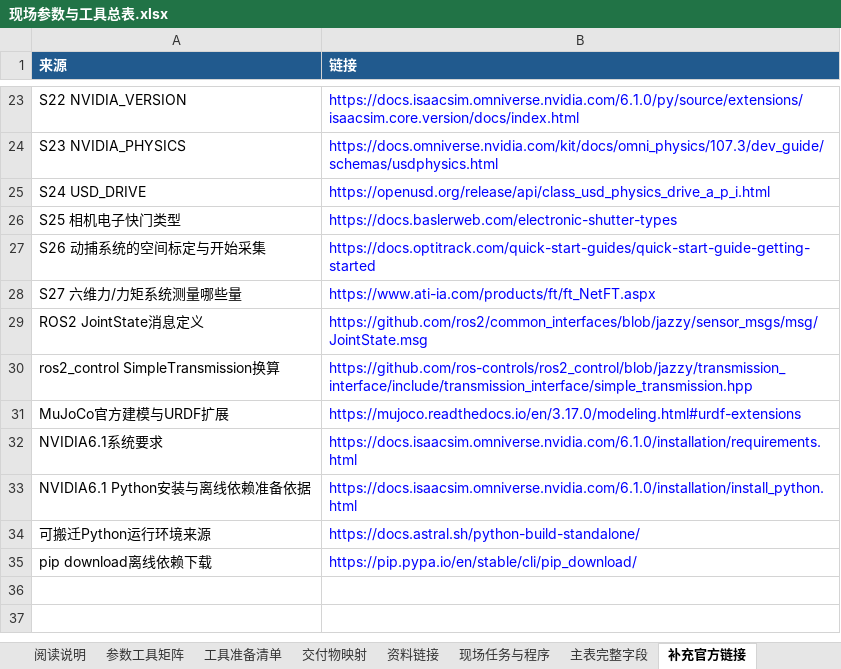
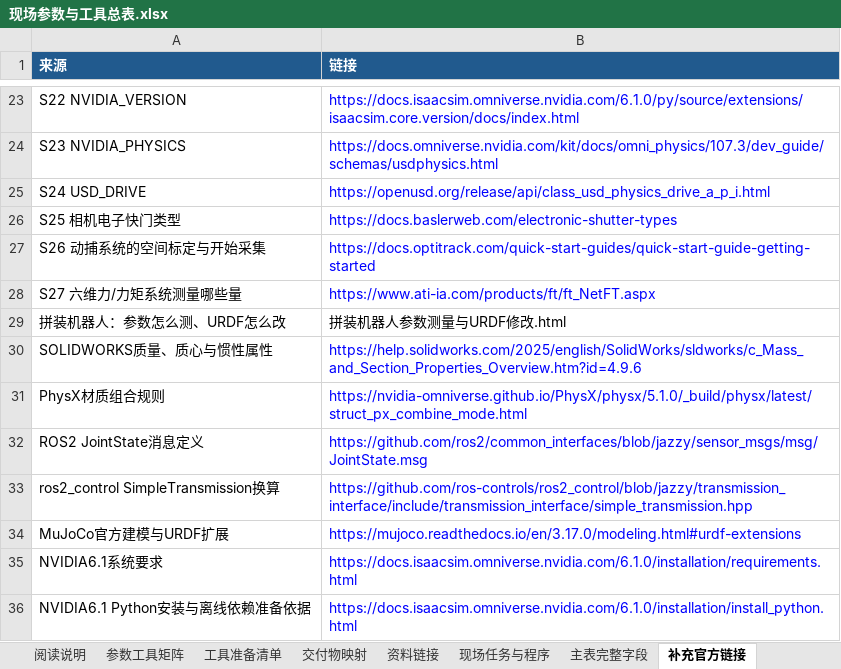
Before and after one commit to wangyuting824/robot-calibration-toolkit, an Excel workbook: docs/现场参数与工具总表.xlsx, sheet 补充官方链接, drawn as a sheet; only a part is shown, gaps mark what is left out; the shorter side is filled out with more unchanged rows; values as stored, in another font and other column widths than the file's, no borders; the diff names each change by its address in the sheet, - before the commit and + after, or states it on an @@ line.

```diff
--- a/docs/现场参数与工具总表.xlsx (sheet 补充官方链接)
+++ b/docs/现场参数与工具总表.xlsx (sheet 补充官方链接)
+row 29: 拼装机器人：参数怎么测、URDF怎么改 | 拼装机器人参数测量与URDF修改.html
+row 30: SOLIDWORKS质量、质心与惯性属性 | https://help.solidworks.com/2025/english/SolidWorks/sldworks/c_Mass_and_Section_Properties_Overview.htm?id=4.9.6
+row 31: PhysX材质组合规则 | https://nvidia-omniverse.github.io/PhysX/physx/5.1.0/_build/physx/latest/struct_px_combine_mode.html
```
Also changed, not shown: 20 other files.
